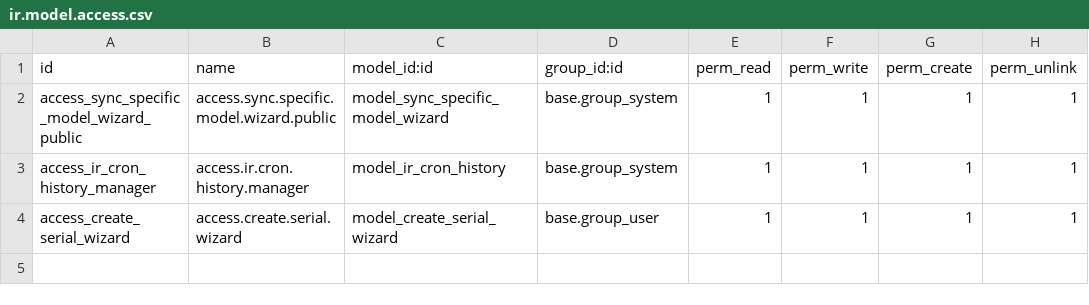
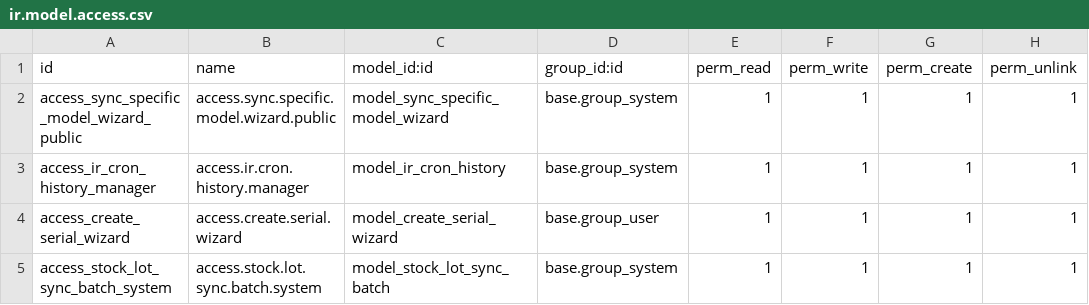
Before and after one commit to toanpm1311/TS_ServiceOdoo, a CSV file: dat_sync_sap/security/ir.model.access.csv, drawn as a sheet.

```diff
--- a/dat_sync_sap/security/ir.model.access.csv
+++ b/dat_sync_sap/security/ir.model.access.csv
@@ -4 +4,2 @@ access_ir_cron_history_manager,access.ir.cron.history.manager,model_ir_cron_hist
 access_create_serial_wizard,access.create.serial.wizard,model_create_serial_wizard,base.group_user,1,1,1,1
+access_stock_lot_sync_batch_system,access.stock.lot.sync.batch.system,model_stock_lot_sync_batch,base.group_system,1,1,1,1
```
Also changed, not shown: 38 other files.
